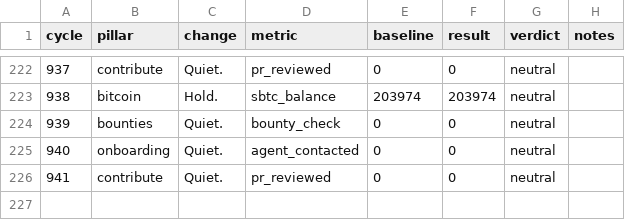
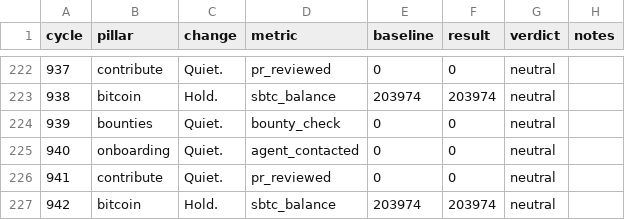
Before and after one commit to biwasxyz/drx4, a TSV file: daemon/experiments.tsv, drawn as a sheet; only a part is shown, gaps mark what is left out; the diff names each change by its address in the sheet, - before the commit and + after, or states it on an @@ line.

Commit message:
Cycle 942: bitcoin (hold), HB #1042

```diff
--- a/daemon/experiments.tsv
+++ b/daemon/experiments.tsv
+row 227: 942 | bitcoin | Hold. | sbtc_balance | 203974 | 203974 | neutral
```
Also changed, not shown: 3 other files.
